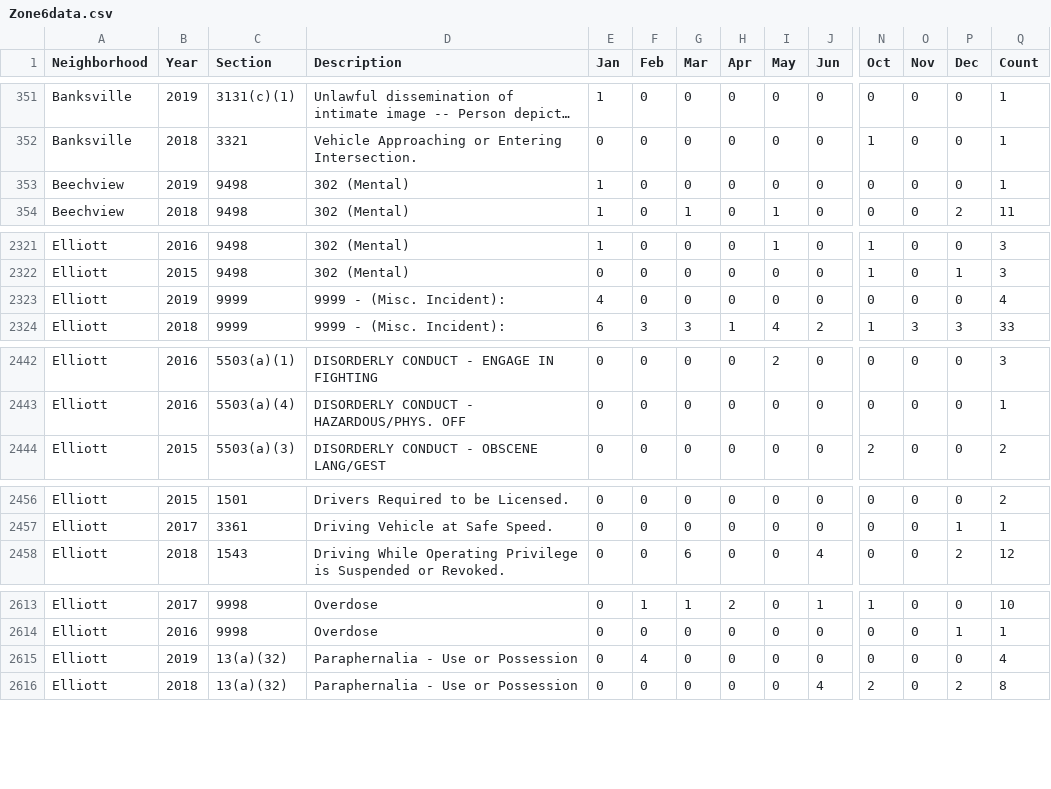
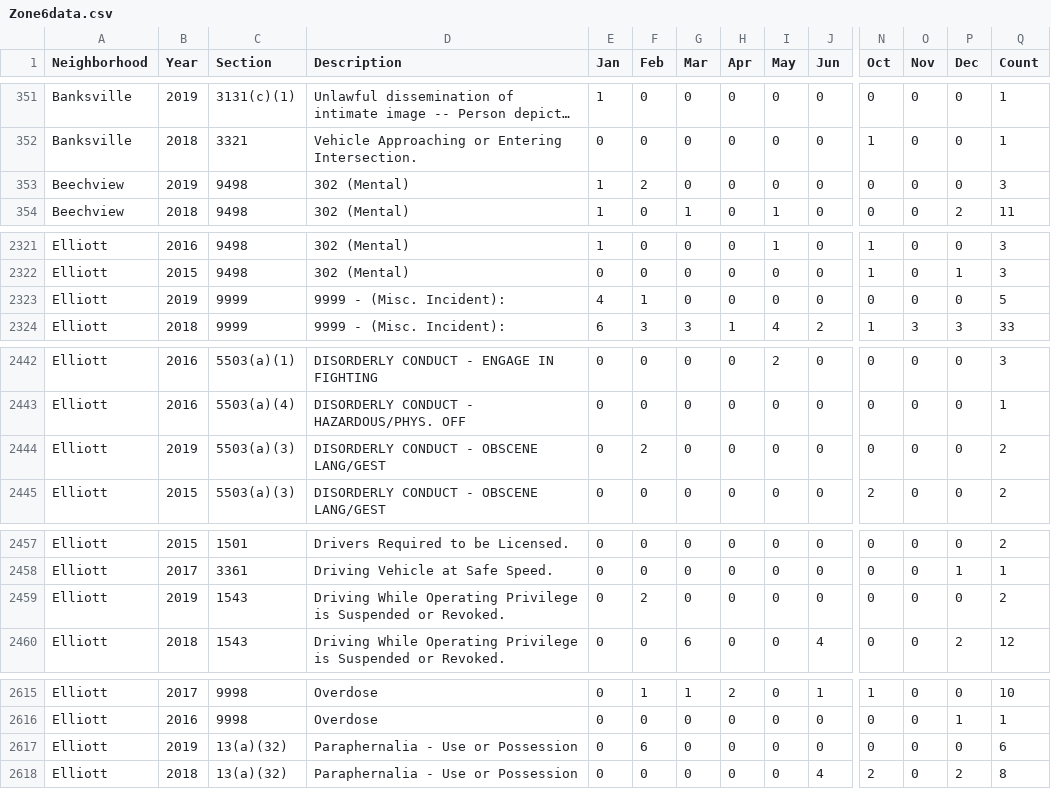
Before and after one commit to mhowe0422/mhowe0422.github.io, a CSV file: Zone6/Zone6data.csv, drawn as a sheet; only a part is shown, gaps mark what is left out; long unchanged cells end in …; addresses are those after the commit; rows hold the shown columns only; the diff covers the shown part only; the diff names each change by its address in the sheet, - before the commit and + after, or states it on an @@ line.

```diff
--- a/Zone6/Zone6data.csv
+++ b/Zone6/Zone6data.csv
-F353 (Feb): 0
+F353 (Feb): 2
-Q353 (Count): 1
+Q353 (Count): 3
-F2323 (Feb): 0
+F2323 (Feb): 1
-Q2323 (Count): 4
+Q2323 (Count): 5
+row 2444: Elliott | 2019 | 5503(a)(3) | DISORDERLY CONDUCT - OBSCENE LANG/GEST | 0 | 2 | 0 | 0 | 0 | 0 | 0 | 0 | 0 | 2
+row 2459: Elliott | 2019 | 1543 | Driving While Operating Privilege is Suspended or Revoked. | 0 | 2 | 0 | 0 | 0 | 0 | 0 | 0 | 0 | 2
-F2617 (Feb): 4
+F2617 (Feb): 6
-Q2617 (Count): 4
+Q2617 (Count): 6
```
Also changed, not shown: 2 moved rows and 6 edited cells elsewhere in this file, 1 other file.
